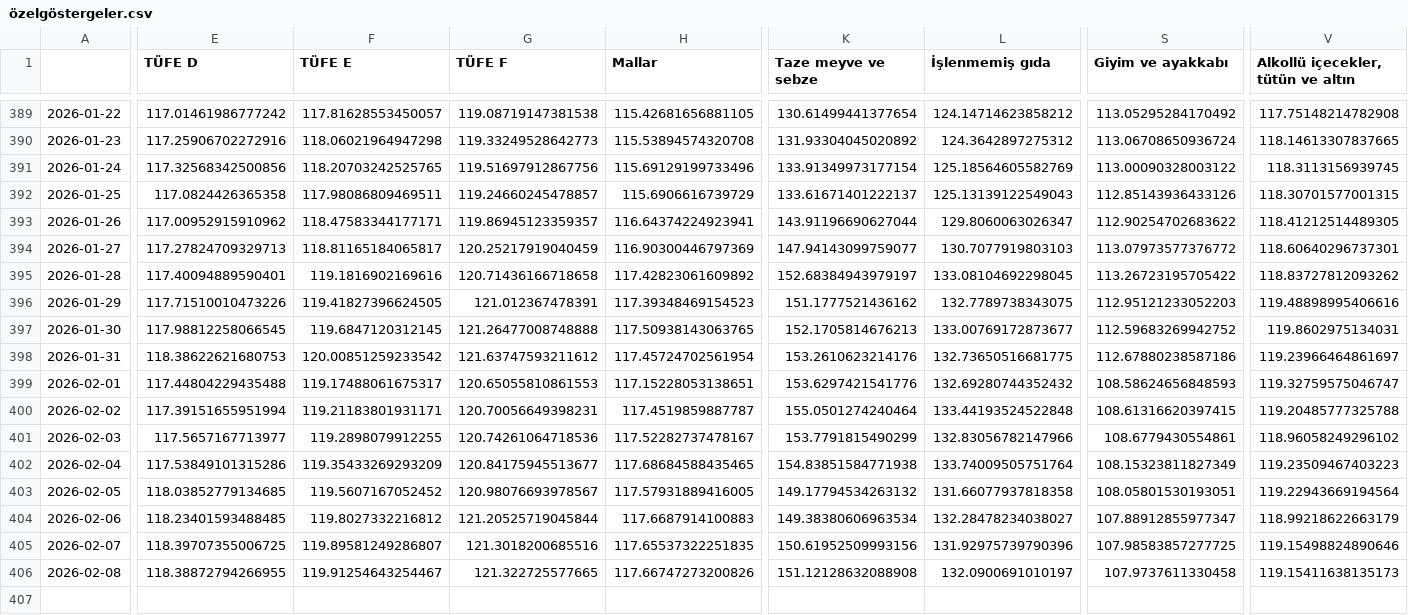
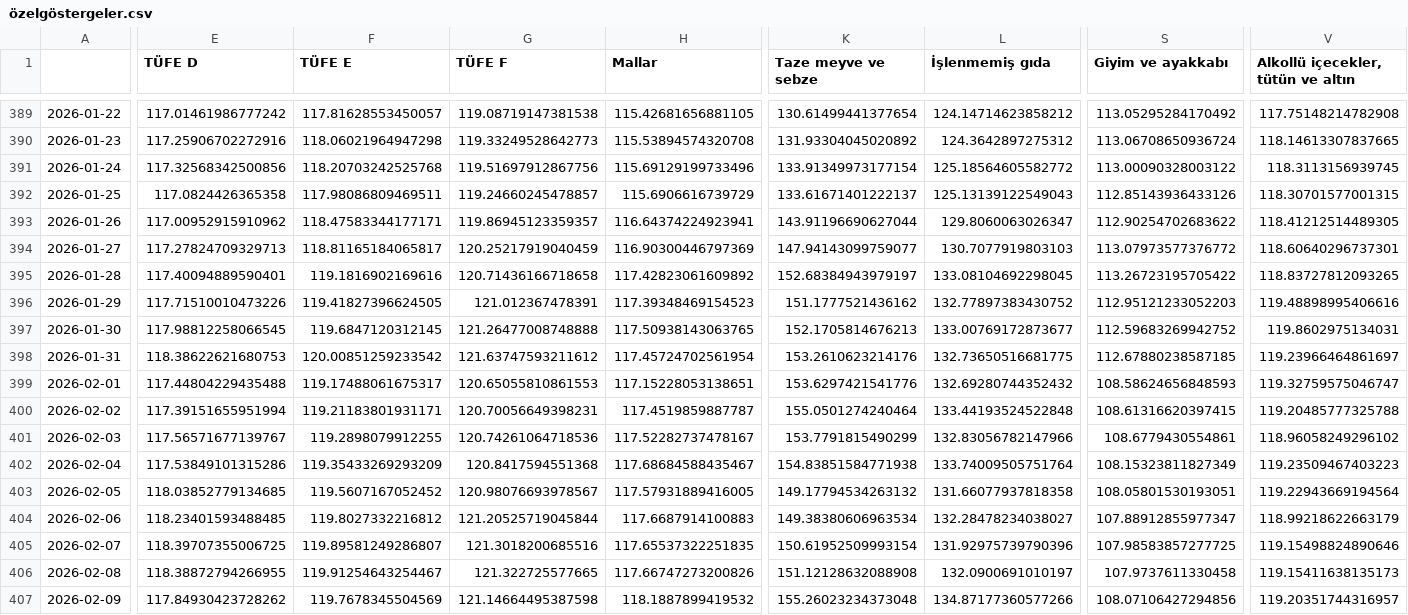
Before and after one commit to kaboya19/web-tufe-flask, a CSV file: özelgöstergeler.csv, drawn as a sheet; only a part is shown, gaps mark what is left out; rows hold the shown columns only; the diff covers the shown part only; the diff names each change by its address in the sheet, - before the commit and + after, or states it on an @@ line.

```diff
--- a/özelgöstergeler.csv
+++ b/özelgöstergeler.csv
-F391 (TÜFE E): 118.20703242525765
+F391 (TÜFE E): 118.20703242525768
-L391 (İşlenmemiş gıda): 125.18564605582769
+L391 (İşlenmemiş gıda): 125.18564605582772
-V395: 118.83727812093262
+V395: 118.83727812093265
-L396 (İşlenmemiş gıda): 132.7789738343075
+L396 (İşlenmemiş gıda): 132.77897383430752
-S398 (Giyim ve ayakkabı): 112.67880238587186
+S398 (Giyim ve ayakkabı): 112.67880238587185
-E401 (TÜFE D): 117.5657167713977
+E401 (TÜFE D): 117.56571677139767
-G402 (TÜFE F): 120.84175945513677
+G402 (TÜFE F): 120.8417594551368
-H402 (Mallar): 117.68684588435465
+H402 (Mallar): 117.68684588435467
-K405 (Taze meyve ve sebze): 150.61952509993156
+K405 (Taze meyve ve sebze): 150.61952509993154
+row 407: 2026-02-09 | 117.84930423728262 | 119.7678345504569 | 121.14664495387598 | 118.1887899419532 | 155.26023234373048 | 134.87177360577266 | 108.07106427294856 | 119.20351744316957
```
Also changed, not shown: 6 edited cells elsewhere in this file, açlıksınırı.csv, gruplar_int.csv, 30 other files.
